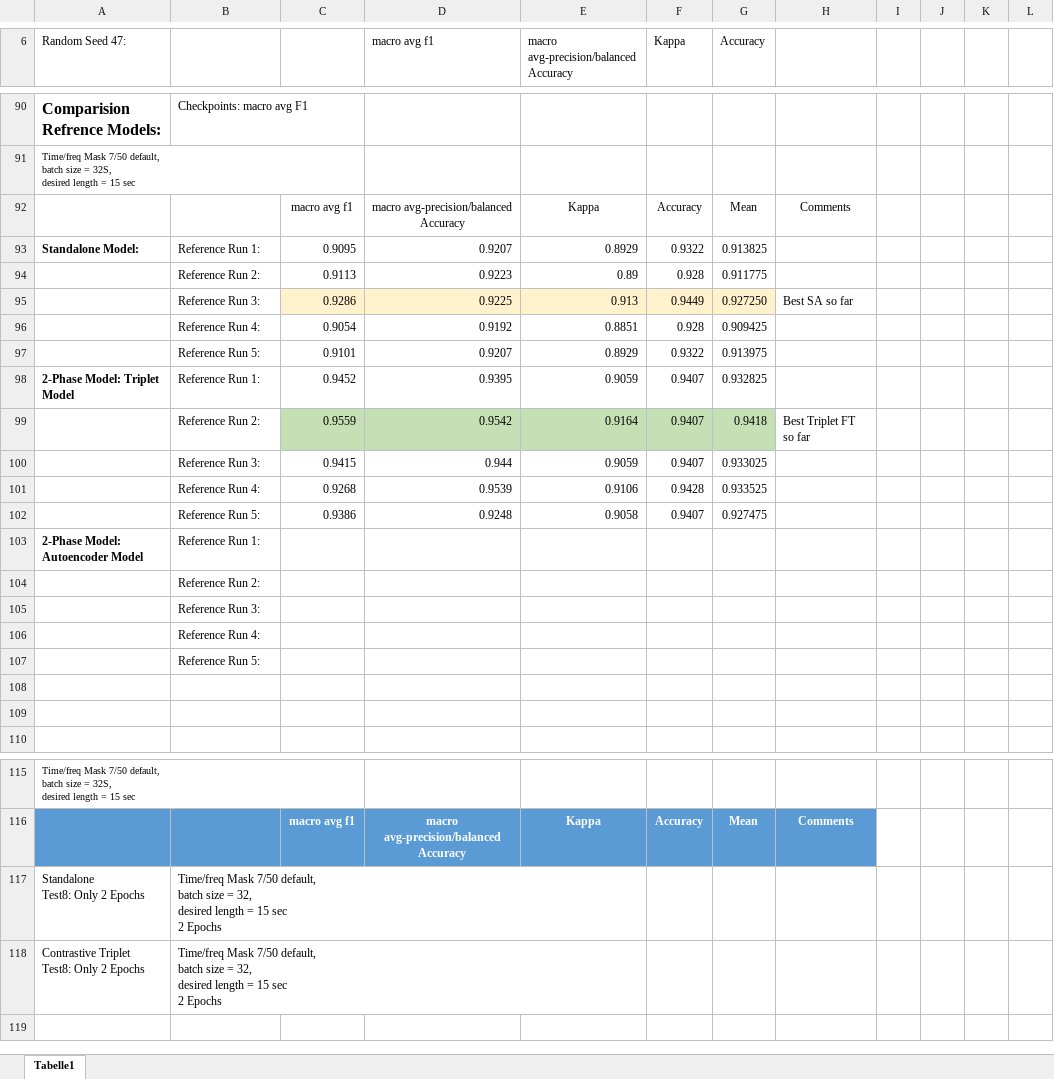
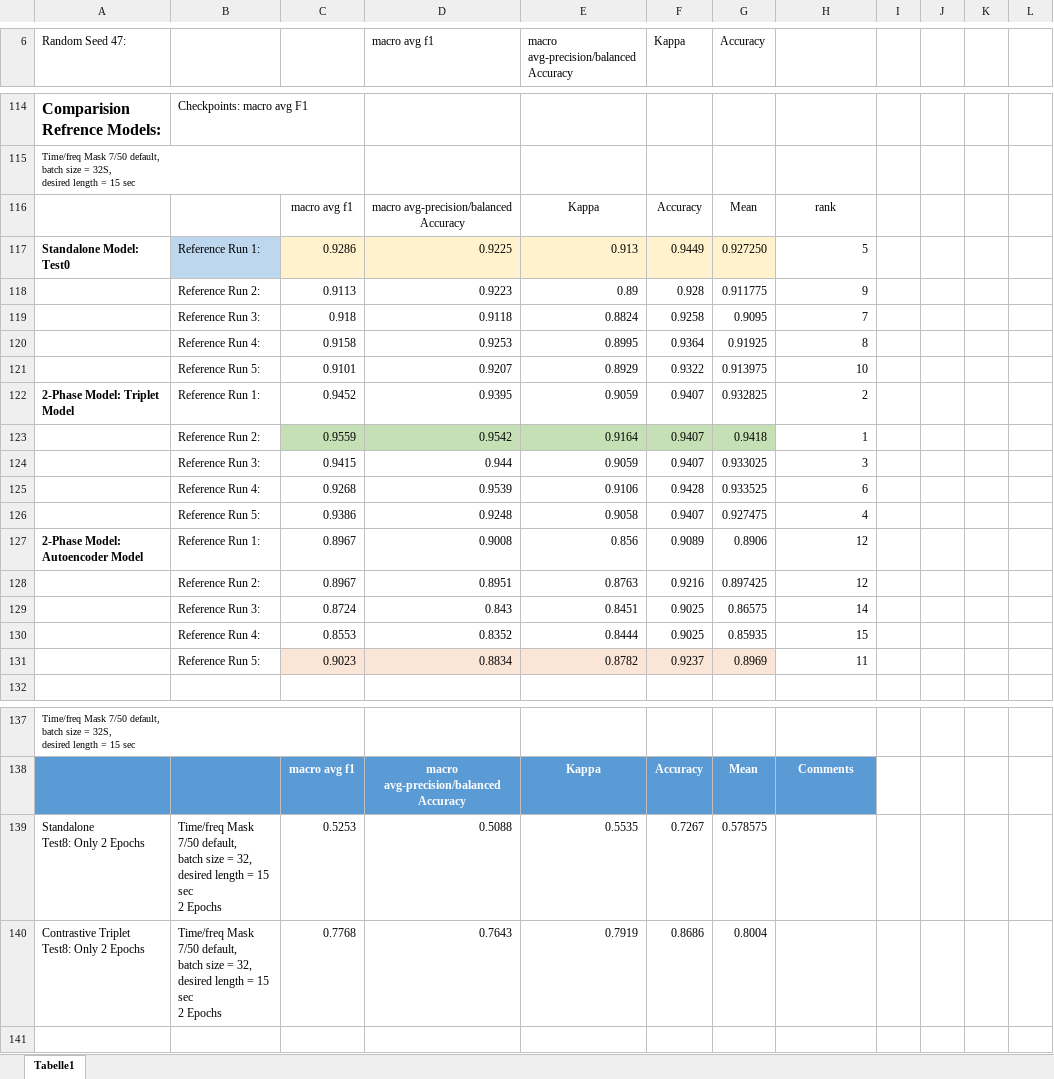
Before and after one commit to GaborinoS/MA-pre-work, an Excel workbook: Results_comp.xlsx, sheet Tabelle1, drawn as a sheet; only a part is shown, gaps mark what is left out; values as stored, in another font and other column widths than the file's, no borders; charts and pictures and table styles not drawn; removed rows and columns are numbered as before the commit, all else as after; ↵ is a line break in a cell; the diff covers the shown part only; the diff names each change by its address in the sheet, - before the commit and + after, or states it on an @@ line.

```diff
--- a/Results_comp.xlsx (sheet Tabelle1)
+++ b/Results_comp.xlsx (sheet Tabelle1)
-H116: Comments
+H116: rank
-row 93: Standalone Model: | Reference Run 1: | 0.9095 | 0.9207 | 0.8929 | 0.9322 | 0.913825
+row 117: Standalone Model: Test0 | Reference Run 1: | 0.9286 | 0.9225 | 0.913 | 0.9449 | 0.927250 | 5
-H118: (empty)
+H118: 9
-row 95:  | Reference Run 3: | 0.9286 | 0.9225 | 0.913 | 0.9449 | 0.927250 | Best SA so far
-row 96:  | Reference Run 4: | 0.9054 | 0.9192 | 0.8851 | 0.928 | 0.909425
+row 119:  | Reference Run 3: | 0.918 | 0.9118 | 0.8824 | 0.9258 | 0.9095 | 7
+row 120:  | Reference Run 4: | 0.9158 | 0.9253 | 0.8995 | 0.9364 | 0.91925 | 8
-H121: (empty)
+H121: 10
-H122: (empty)
+H122: 2
-H123: Best Triplet FT so far
+H123: 1
-H124: (empty)
+H124: 3
-H125: (empty)
+H125: 6
-H126: (empty)
+H126: 4
-row 103: 2-Phase Model: Autoencoder Model | Reference Run 1:
-row 104:  | Reference Run 2:
-row 105:  | Reference Run 3:
-row 106:  | Reference Run 4:
-row 107:  | Reference Run 5:
-row 127: (empty)
+row 127: 2-Phase Model: Autoencoder Model | Reference Run 1: | 0.8967 | 0.9008 | 0.856 | 0.9089 | 0.8906 | 12
-row 128: (empty)
+row 128:  | Reference Run 2: | 0.8967 | 0.8951 | 0.8763 | 0.9216 | 0.897425 | 12
+row 129:  | Reference Run 3: | 0.8724 | 0.843 | 0.8451 | 0.9025 | 0.86575 | 14
+row 130:  | Reference Run 4: | 0.8553 | 0.8352 | 0.8444 | 0.9025 | 0.85935 | 15
+row 131:  | Reference Run 5: | 0.9023 | 0.8834 | 0.8782 | 0.9237 | 0.8969 | 11
-row 117: Standalone ↵ Test8: Only 2 Epochs | Time/freq Mask 7/50 default, ↵ batch size = 32, ↵ desired length = 15 sec ↵ 2 Epochs
-row 118: Contrastive Triplet ↵ Test8: Only 2 Epochs | Time/freq Mask 7/50 default, ↵ batch size = 32, ↵ desired length = 15 sec ↵ 2 Epochs
+row 139: Standalone ↵ Test8: Only 2 Epochs | Time/freq Mask 7/50 default, ↵ batch size = 32, ↵ desired length = 15 sec ↵ 2 Epochs | 0.5253 | 0.5088 | 0.5535 | 0.7267 | 0.578575
+row 140: Contrastive Triplet ↵ Test8: Only 2 Epochs | Time/freq Mask 7/50 default, ↵ batch size = 32, ↵ desired length = 15 sec ↵ 2 Epochs | 0.7768 | 0.7643 | 0.7919 | 0.8686 | 0.8004
```
Also changed, not shown: 24 added rows and 20 edited cells elsewhere in this sheet, charts or pictures, 4 other files.
